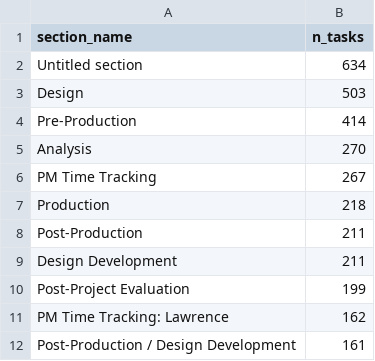
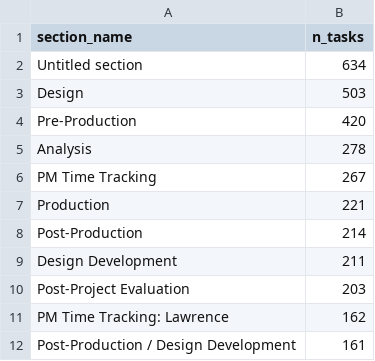
Before and after one commit to jliu234-cell/odl-estimator, a CSV file: data_all/sections_seen.csv, drawn as a sheet; only a part is shown.

```diff
--- a/data_all/sections_seen.csv
+++ b/data_all/sections_seen.csv
@@ -3,9 +3,9 @@ Untitled section,634
 Design,503
-Pre-Production,414
-Analysis,270
+Pre-Production,420
+Analysis,278
 PM Time Tracking,267
-Production,218
-Post-Production,211
+Production,221
+Post-Production,214
 Design Development,211
-Post-Project Evaluation,199
+Post-Project Evaluation,203
 PM Time Tracking: Lawrence,162
```
Also changed, not shown: data_all/phase_summary.csv, data_all/project_custom_fields.csv, 9 other files.
